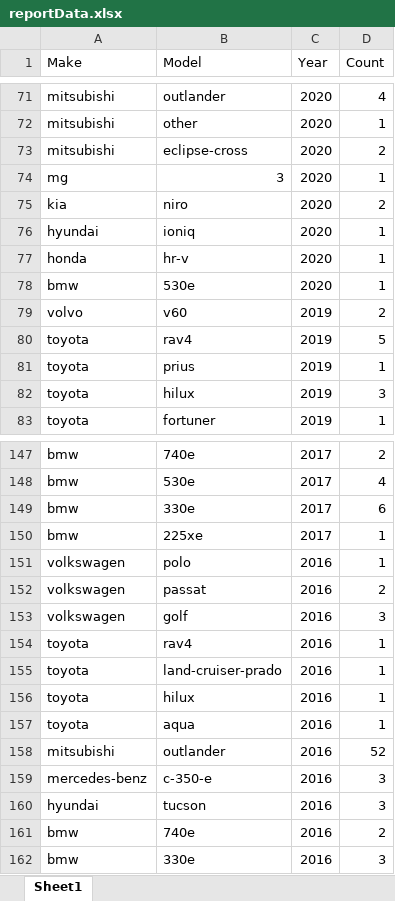
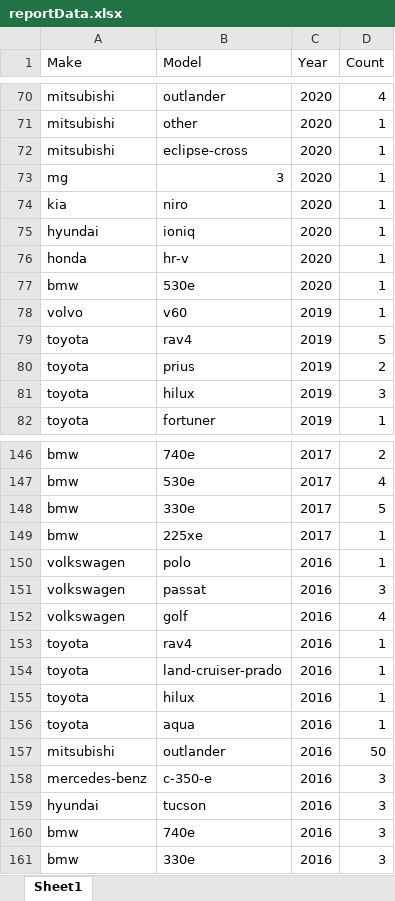
Before and after one commit to lin8231/762-impl, an Excel workbook: reportData.xlsx, sheet Sheet1, drawn as a sheet; only a part is shown, gaps mark what is left out; values as stored, in another font and other column widths than the file's, no borders; addresses are those after the commit; the diff covers the shown part only; the diff names each change by its address in the sheet, - before the commit and + after, or states it on an @@ line.

```diff
--- a/reportData.xlsx (sheet Sheet1)
+++ b/reportData.xlsx (sheet Sheet1)
-D72 (Count): 2
+D72 (Count): 1
-D74 (Count): 2
+D74 (Count): 1
-D78 (Count): 2
+D78 (Count): 1
-D80 (Count): 1
+D80 (Count): 2
-D148 (Count): 6
+D148 (Count): 5
-D151 (Count): 2
+D151 (Count): 3
-D152 (Count): 3
+D152 (Count): 4
-D157 (Count): 52
+D157 (Count): 50
-D160 (Count): 2
+D160 (Count): 3
```
Also changed, not shown: 1 removed row and 18 edited cells elsewhere in this sheet, newresult.xlsx, result.xlsx, 6 other files.
